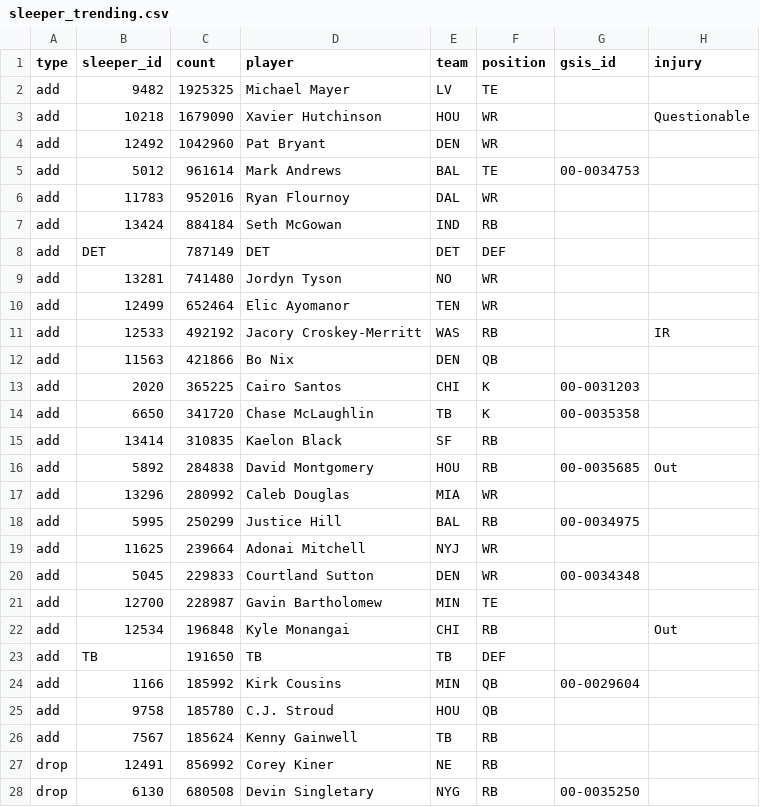
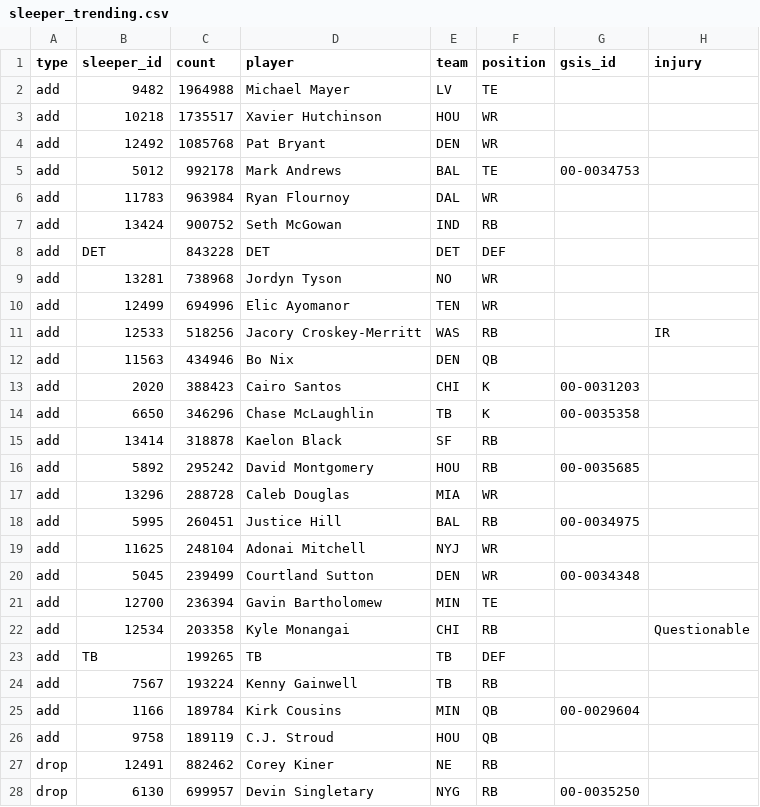
Before and after one commit to bwik4/Matchup-Lab, a CSV file: data/sleeper_trending.csv, drawn as a sheet; only a part is shown; the diff covers the shown part only.

```diff
--- a/data/sleeper_trending.csv
+++ b/data/sleeper_trending.csv
@@ -1,28 +1,28 @@
 type,sleeper_id,count,player,team,position,gsis_id,injury
-add,9482,1925325,Michael Mayer,LV,TE,,
-add,10218,1679090,Xavier Hutchinson,HOU,WR,,Questionable
-add,12492,1042960,Pat Bryant,DEN,WR,,
-add,5012,961614,Mark Andrews,BAL,TE,00-0034753,
-add,11783,952016,Ryan Flournoy,DAL,WR,,
-add,13424,884184,Seth McGowan,IND,RB,,
-add,DET,787149,DET,DET,DEF,,
-add,13281,741480,Jordyn Tyson,NO,WR,,
-add,12499,652464,Elic Ayomanor,TEN,WR,,
-add,12533,492192,Jacory Croskey-Merritt,WAS,RB,,IR
-add,11563,421866,Bo Nix,DEN,QB,,
-add,2020,365225,Cairo Santos,CHI,K,00-0031203,
-add,6650,341720,Chase McLaughlin,TB,K, 00-0035358,
-add,13414,310835,Kaelon Black,SF,RB,,
-add,5892,284838,David Montgomery,HOU,RB, 00-0035685,Out
-add,13296,280992,Caleb Douglas,MIA,WR,,
-add,5995,250299,Justice Hill,BAL,RB, 00-0034975,
-add,11625,239664,Adonai Mitchell,NYJ,WR,,
-add,5045,229833,Courtland Sutton,DEN,WR,00-0034348,
-add,12700,228987,Gavin Bartholomew,MIN,TE,,
-add,12534,196848,Kyle Monangai,CHI,RB,,Out
-add,TB,191650,TB,TB,DEF,,
-add,1166,185992,Kirk Cousins,MIN,QB,00-0029604,
-add,9758,185780,C.J. Stroud,HOU,QB,,
-add,7567,185624,Kenny Gainwell,TB,RB,,
-drop,12491,856992,Corey Kiner,NE,RB,,
-drop,6130,680508,Devin Singletary,NYG,RB, 00-0035250,
+add,9482,1964988,Michael Mayer,LV,TE,,
+add,10218,1735517,Xavier Hutchinson,HOU,WR,,
+add,12492,1085768,Pat Bryant,DEN,WR,,
+add,5012,992178,Mark Andrews,BAL,TE,00-0034753,
+add,11783,963984,Ryan Flournoy,DAL,WR,,
+add,13424,900752,Seth McGowan,IND,RB,,
+add,DET,843228,DET,DET,DEF,,
+add,13281,738968,Jordyn Tyson,NO,WR,,
+add,12499,694996,Elic Ayomanor,TEN,WR,,
+add,12533,518256,Jacory Croskey-Merritt,WAS,RB,,IR
+add,11563,434946,Bo Nix,DEN,QB,,
+add,2020,388423,Cairo Santos,CHI,K,00-0031203,
+add,6650,346296,Chase McLaughlin,TB,K, 00-0035358,
+add,13414,318878,Kaelon Black,SF,RB,,
+add,5892,295242,David Montgomery,HOU,RB, 00-0035685,
+add,13296,288728,Caleb Douglas,MIA,WR,,
+add,5995,260451,Justice Hill,BAL,RB, 00-0034975,
+add,11625,248104,Adonai Mitchell,NYJ,WR,,
+add,5045,239499,Courtland Sutton,DEN,WR,00-0034348,
+add,12700,236394,Gavin Bartholomew,MIN,TE,,
+add,12534,203358,Kyle Monangai,CHI,RB,,Questionable
+add,TB,199265,TB,TB,DEF,,
+add,7567,193224,Kenny Gainwell,TB,RB,,
+add,1166,189784,Kirk Cousins,MIN,QB,00-0029604,
+add,9758,189119,C.J. Stroud,HOU,QB,,
+drop,12491,882462,Corey Kiner,NE,RB,,
+drop,6130,699957,Devin Singletary,NYG,RB, 00-0035250,
```
Also changed, not shown: 2 added rows, 2 removed rows and 22 edited cells elsewhere in this file, data/injuries.csv, data/nba/injuries.csv, 1 other file.
